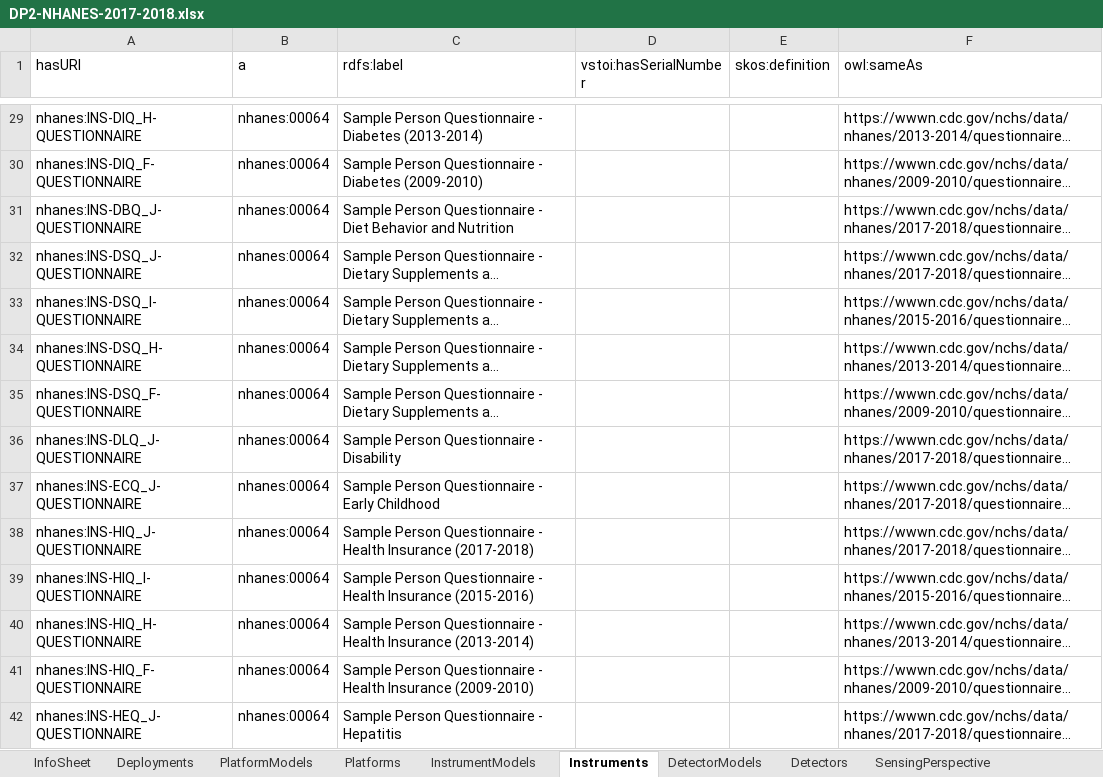
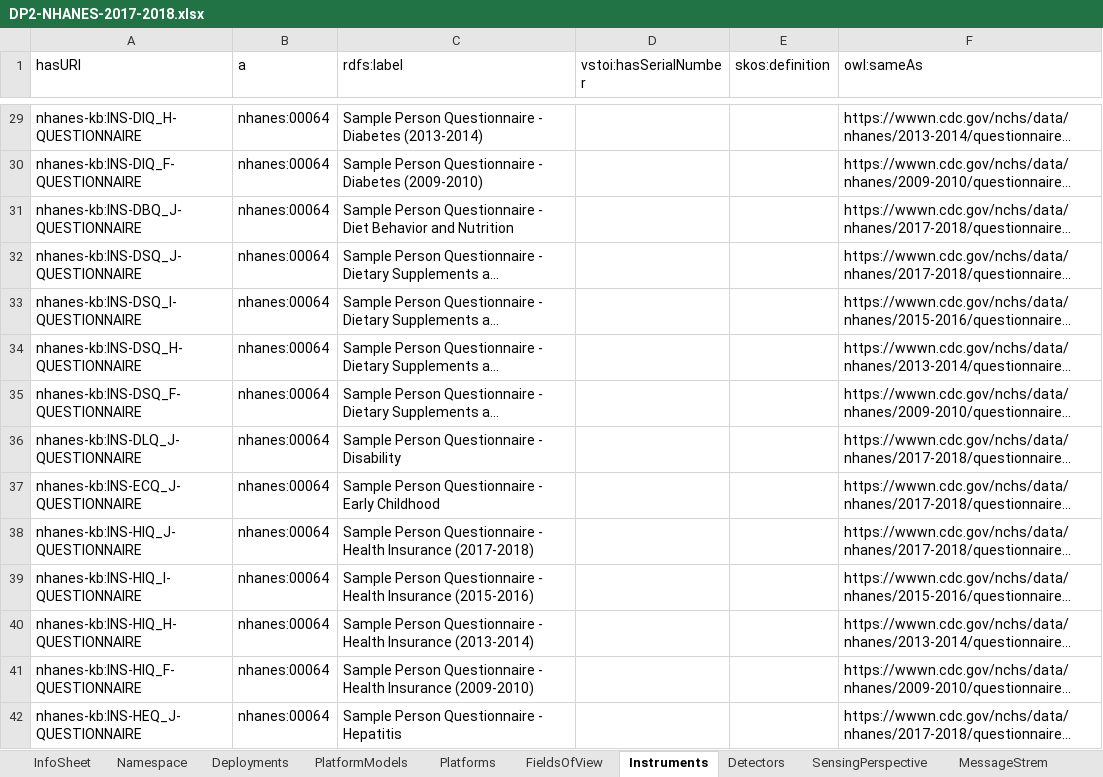
Before and after one commit to HADatAc/hascorepo, an Excel workbook: example/NHANES-2017-2018/DP2-NHANES-2017-2018.xlsx, sheet Instruments, drawn as a sheet; only a part is shown, gaps mark what is left out; long unchanged cells end in …; values as stored, in another font and other column widths than the file's, no borders; the diff covers the shown part only; the diff names each change by its address in the sheet, - before the commit and + after, or states it on an @@ line.

```diff
--- a/example/NHANES-2017-2018/DP2-NHANES-2017-2018.xlsx (sheet Instruments)
+++ b/example/NHANES-2017-2018/DP2-NHANES-2017-2018.xlsx (sheet Instruments)
-sheet tab: InstrumentModels
-sheet tab: DetectorModels
+sheet tab: Namespace
+sheet tab: FieldsOfView
+sheet tab: MessageStrem
-A29 (hasURI): nhanes:INS-DIQ_H-QUESTIONNAIRE
+A29 (hasURI): nhanes-kb:INS-DIQ_H-QUESTIONNAIRE
-A30 (hasURI): nhanes:INS-DIQ_F-QUESTIONNAIRE
+A30 (hasURI): nhanes-kb:INS-DIQ_F-QUESTIONNAIRE
-A31 (hasURI): nhanes:INS-DBQ_J-QUESTIONNAIRE
+A31 (hasURI): nhanes-kb:INS-DBQ_J-QUESTIONNAIRE
-A32 (hasURI): nhanes:INS-DSQ_J-QUESTIONNAIRE
+A32 (hasURI): nhanes-kb:INS-DSQ_J-QUESTIONNAIRE
-A33 (hasURI): nhanes:INS-DSQ_I-QUESTIONNAIRE
+A33 (hasURI): nhanes-kb:INS-DSQ_I-QUESTIONNAIRE
-A34 (hasURI): nhanes:INS-DSQ_H-QUESTIONNAIRE
+A34 (hasURI): nhanes-kb:INS-DSQ_H-QUESTIONNAIRE
-A35 (hasURI): nhanes:INS-DSQ_F-QUESTIONNAIRE
+A35 (hasURI): nhanes-kb:INS-DSQ_F-QUESTIONNAIRE
-A36 (hasURI): nhanes:INS-DLQ_J-QUESTIONNAIRE
+A36 (hasURI): nhanes-kb:INS-DLQ_J-QUESTIONNAIRE
-A37 (hasURI): nhanes:INS-ECQ_J-QUESTIONNAIRE
+A37 (hasURI): nhanes-kb:INS-ECQ_J-QUESTIONNAIRE
-A38 (hasURI): nhanes:INS-HIQ_J-QUESTIONNAIRE
+A38 (hasURI): nhanes-kb:INS-HIQ_J-QUESTIONNAIRE
-A39 (hasURI): nhanes:INS-HIQ_I-QUESTIONNAIRE
+A39 (hasURI): nhanes-kb:INS-HIQ_I-QUESTIONNAIRE
-A40 (hasURI): nhanes:INS-HIQ_H-QUESTIONNAIRE
+A40 (hasURI): nhanes-kb:INS-HIQ_H-QUESTIONNAIRE
-A41 (hasURI): nhanes:INS-HIQ_F-QUESTIONNAIRE
+A41 (hasURI): nhanes-kb:INS-HIQ_F-QUESTIONNAIRE
-A42 (hasURI): nhanes:INS-HEQ_J-QUESTIONNAIRE
+A42 (hasURI): nhanes-kb:INS-HEQ_J-QUESTIONNAIRE
```
Also changed, not shown: 82 edited cells elsewhere in this sheet, sheet Deployments, sheet InfoSheet, sheet SensingPerspective, sheet Platforms, sheet Detectors, other sheet tabs, example/NHANES-2017-2018/DSG-NHANES-2017-2018.xlsx, 16 other files.
